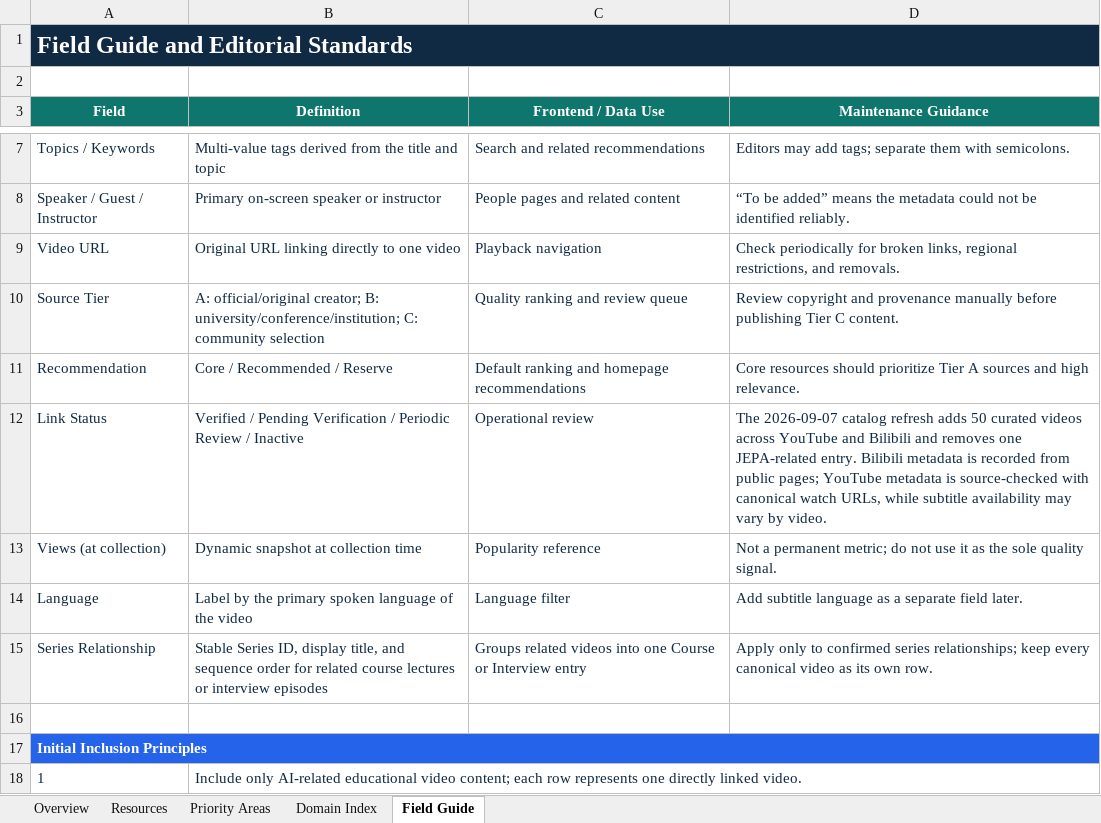
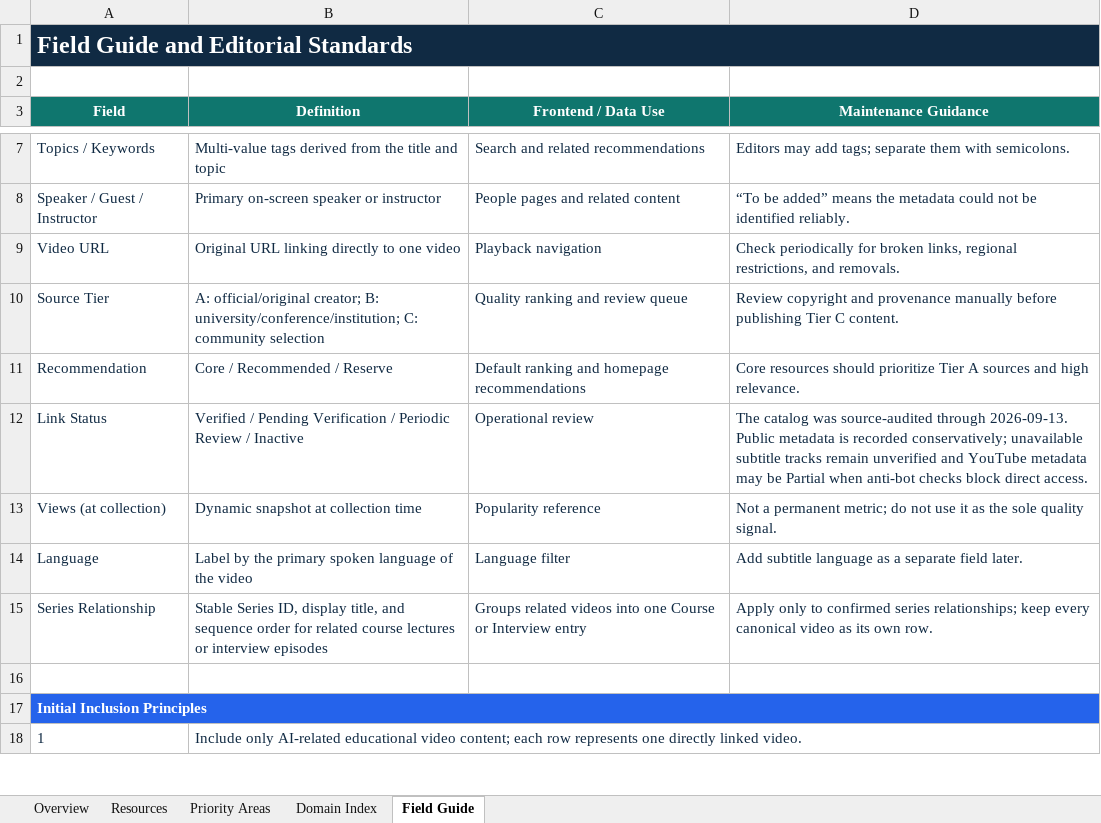
Before and after one commit to OpenEnvision/ScholarTube, an Excel workbook: data/scholar_tube_seed_list.xlsx, sheet Field Guide, drawn as a sheet; only a part is shown, gaps mark what is left out; values as stored, in another font and other column widths than the file's, no borders; the diff names each change by its address in the sheet, - before the commit and + after, or states it on an @@ line.

Commit message:
feat: update ScholarTube weekly catalog

```diff
--- a/data/scholar_tube_seed_list.xlsx (sheet Field Guide)
+++ b/data/scholar_tube_seed_list.xlsx (sheet Field Guide)
-D12 (Maintenance Guidance): The 2026-09-07 catalog refresh adds 50 curated videos across YouTube and Bilibili and removes one JEPA-related entry. Bilibili metadata is recorded from public pages; YouTube metadata is source-checked with canonical watch URLs, while subtitle availability may vary by video.
+D12 (Maintenance Guidance): The catalog was source-audited through 2026-09-13. Public metadata is recorded conservatively; unavailable subtitle tracks remain unverified and YouTube metadata may be Partial when anti-bot checks block direct access.
```
Also changed, not shown: sheet Resources, sheet Domain Index, sheet Overview, sheet Priority Areas, formulas that keep their value, 9 other files.
